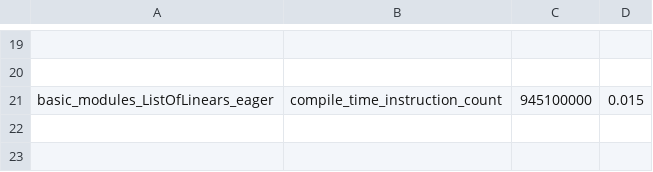
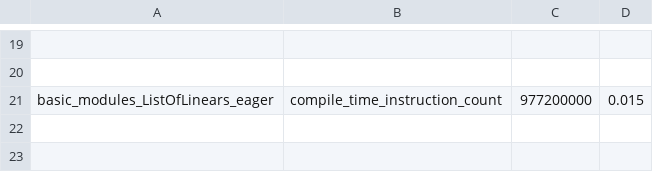
Before and after one commit to vortex-dev11/pytorch, a CSV file: benchmarks/dynamo/pr_time_benchmarks/expected_results.csv, drawn as a sheet; only a part is shown, gaps mark what is left out; the diff names each change by its address in the sheet, - before the commit and + after, or states it on an @@ line.

Commit message:
[dynamo] Support list subclasses and fix dict subclasses mutation bugs (#146819)
This PR adds support for list subclasses. Among other things are

1) Tracking the mutations on internal vts like `_dict_vt` and `_list_vt` using sources. This helps identify if there was a mutation in the underlying data structures, and we need to reconstruct it.
2) `UserDefinedObjectVariable` now has a new method - `is_modified` which `side_effect` infra relies upon to check mutations in the underlying vts (like `_dict_vt`).
3) `reconstruction` logic ensures that we use `dict.__getitem__` and `list.__getitem__` methods. This is super important because we don't want to call the overridden `__getitem__` methods.

If this PR is hard to review, please let me know. I can break it into several small PRs.

Pull Request resolved: https://github.com/pytorch/pytorch/pull/146819
Approved by: https://github.com/StrongerXi, https://github.com/jansel

```diff
--- a/benchmarks/dynamo/pr_time_benchmarks/expected_results.csv
+++ b/benchmarks/dynamo/pr_time_benchmarks/expected_results.csv
-C21: 945100000
+C21: 977200000
```
Also changed, not shown: 14 other files.
